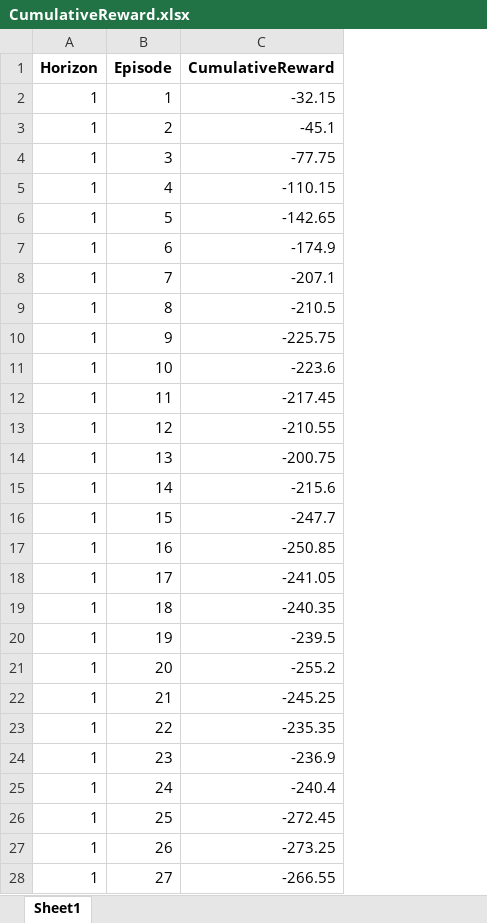
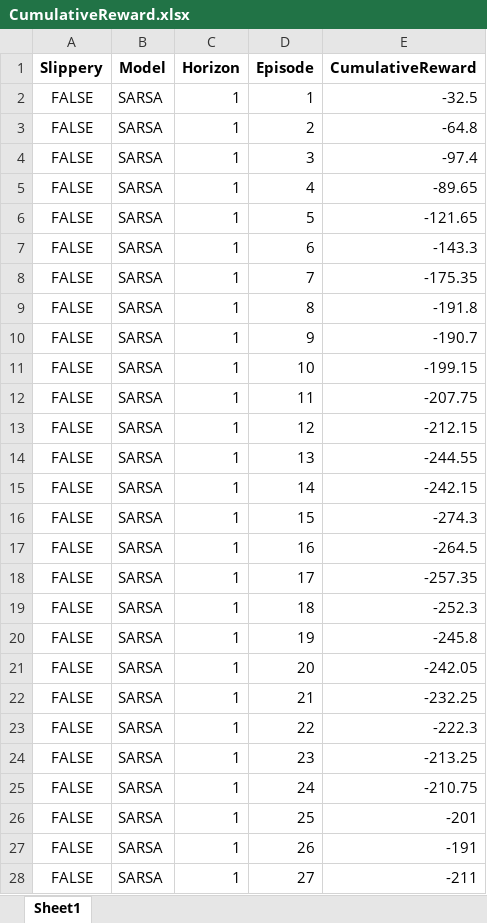
Before and after one commit to yotitan/RL-Slippery-Maze, an Excel workbook: CumulativeReward.xlsx, sheet Sheet1, drawn as a sheet; only a part is shown; values as stored, in another font and other column widths than the file's, no borders; addresses are those after the commit; the diff covers the shown part only; the diff names each change by its address in the sheet, - before the commit and + after, or states it on an @@ line.

```diff
--- a/CumulativeReward.xlsx (sheet Sheet1)
+++ b/CumulativeReward.xlsx (sheet Sheet1)
+column A (Slippery), rows 2-28: all FALSE
+column B (Model), rows 2-28: all SARSA
-E2 (CumulativeReward): -32.15
+E2 (CumulativeReward): -32.5
-E3 (CumulativeReward): -45.1
+E3 (CumulativeReward): -64.8
-E4 (CumulativeReward): -77.75
+E4 (CumulativeReward): -97.4
-E5 (CumulativeReward): -110.15
+E5 (CumulativeReward): -89.65
-E6 (CumulativeReward): -142.65
+E6 (CumulativeReward): -121.65
-E7 (CumulativeReward): -174.9
+E7 (CumulativeReward): -143.3
-E8 (CumulativeReward): -207.1
+E8 (CumulativeReward): -175.35
-E9 (CumulativeReward): -210.5
+E9 (CumulativeReward): -191.8
-E10 (CumulativeReward): -225.75
+E10 (CumulativeReward): -190.7
-E11 (CumulativeReward): -223.6
+E11 (CumulativeReward): -199.15
-E12 (CumulativeReward): -217.45
+E12 (CumulativeReward): -207.75
-E13 (CumulativeReward): -210.55
+E13 (CumulativeReward): -212.15
-E14 (CumulativeReward): -200.75
+E14 (CumulativeReward): -244.55
-E15 (CumulativeReward): -215.6
+E15 (CumulativeReward): -242.15
-E16 (CumulativeReward): -247.7
+E16 (CumulativeReward): -274.3
-E17 (CumulativeReward): -250.85
+E17 (CumulativeReward): -264.5
-E18 (CumulativeReward): -241.05
+E18 (CumulativeReward): -257.35
-E19 (CumulativeReward): -240.35
+E19 (CumulativeReward): -252.3
-E20 (CumulativeReward): -239.5
+E20 (CumulativeReward): -245.8
-E21 (CumulativeReward): -255.2
+E21 (CumulativeReward): -242.05
-E22 (CumulativeReward): -245.25
+E22 (CumulativeReward): -232.25
-E23 (CumulativeReward): -235.35
+E23 (CumulativeReward): -222.3
-E24 (CumulativeReward): -236.9
+E24 (CumulativeReward): -213.25
-E25 (CumulativeReward): -240.4
+E25 (CumulativeReward): -210.75
-E26 (CumulativeReward): -272.45
+E26 (CumulativeReward): -201
-E27 (CumulativeReward): -273.25
+E27 (CumulativeReward): -191
-E28 (CumulativeReward): -266.55
+E28 (CumulativeReward): -211
```
Also changed, not shown: 1 added row and 173 edited cells elsewhere in this sheet, MeanEpisodeLength.xlsx, WinRate.xlsx, 3 other files.
